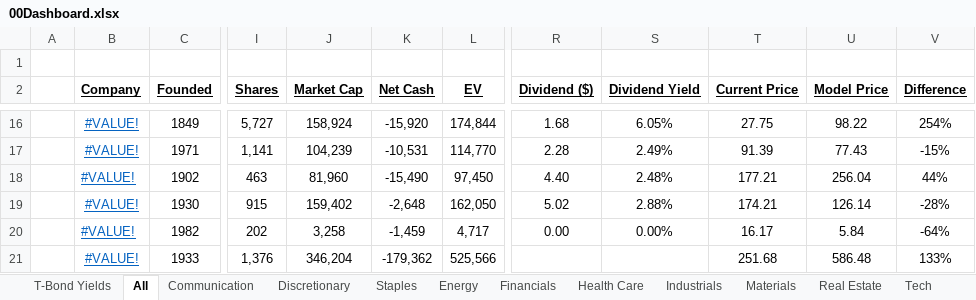
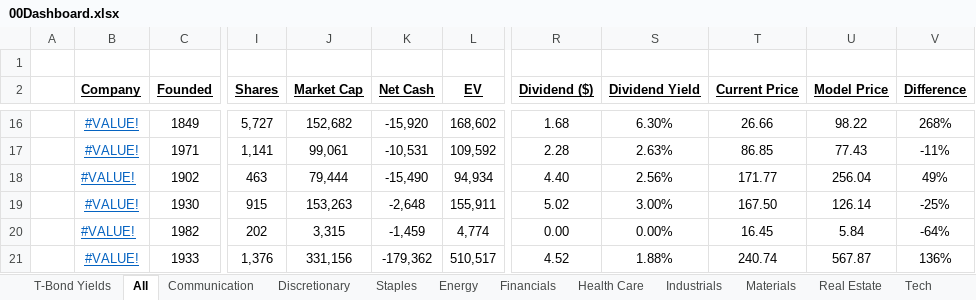
Before and after one commit to billysheldon/models, an Excel workbook: 00Dashboard.xlsx, sheet All, drawn as a sheet; only a part is shown, gaps mark what is left out; values as stored, in another font and other column widths than the file's, no borders; conditional formats not drawn; the diff covers the shown part only; the diff names each change by its address in the sheet, - before the commit and + after, or states it on an @@ line.

```diff
--- a/00Dashboard.xlsx (sheet All)
+++ b/00Dashboard.xlsx (sheet All)
-J16 (Market Cap): 158,924
+J16 (Market Cap): 152,682
-L16 (EV): 174,844
+L16 (EV): 168,602
-S16 (Dividend Yield): 6.05%
+S16 (Dividend Yield): 6.30%
-T16 (Current Price): 27.75
+T16 (Current Price): 26.66
-V16 (Difference): 254%
+V16 (Difference): 268%
-J17 (Market Cap): 104,239
+J17 (Market Cap): 99,061
-L17 (EV): 114,770
+L17 (EV): 109,592
-S17 (Dividend Yield): 2.49%
+S17 (Dividend Yield): 2.63%
-T17 (Current Price): 91.39
+T17 (Current Price): 86.85
-V17 (Difference): -15%
+V17 (Difference): -11%
-J18 (Market Cap): 81,960
+J18 (Market Cap): 79,444
-L18 (EV): 97,450
+L18 (EV): 94,934
-S18 (Dividend Yield): 2.48%
+S18 (Dividend Yield): 2.56%
-T18 (Current Price): 177.21
+T18 (Current Price): 171.77
-V18 (Difference): 44%
+V18 (Difference): 49%
-J19 (Market Cap): 159,402
+J19 (Market Cap): 153,263
-L19 (EV): 162,050
+L19 (EV): 155,911
-S19 (Dividend Yield): 2.88%
+S19 (Dividend Yield): 3.00%
-T19 (Current Price): 174.21
+T19 (Current Price): 167.50
-V19 (Difference): -28%
+V19 (Difference): -25%
-J20 (Market Cap): 3,258
+J20 (Market Cap): 3,315
-L20 (EV): 4,717
+L20 (EV): 4,774
-T20 (Current Price): 16.17
+T20 (Current Price): 16.45
-J21 (Market Cap): 346,204
+J21 (Market Cap): 331,156
-L21 (EV): 525,566
+L21 (EV): 510,517
-R21 (Dividend ($)): (empty)
+R21 (Dividend ($)): 4.52
-S21 (Dividend Yield): (empty)
+S21 (Dividend Yield): 1.88%
-T21 (Current Price): 251.68
+T21 (Current Price): 240.74
-U21 (Model Price): 586.48
+U21 (Model Price): 567.87
-V21 (Difference): 133%
+V21 (Difference): 136%
```
Also changed, not shown: 1 added row, 68 edited cells and cell formats elsewhere in this sheet, sheet Discretionary, sheet Industrials, sheet Tech, sheet Staples, sheet Health Care, sheet Communication, formulas that keep their value.
